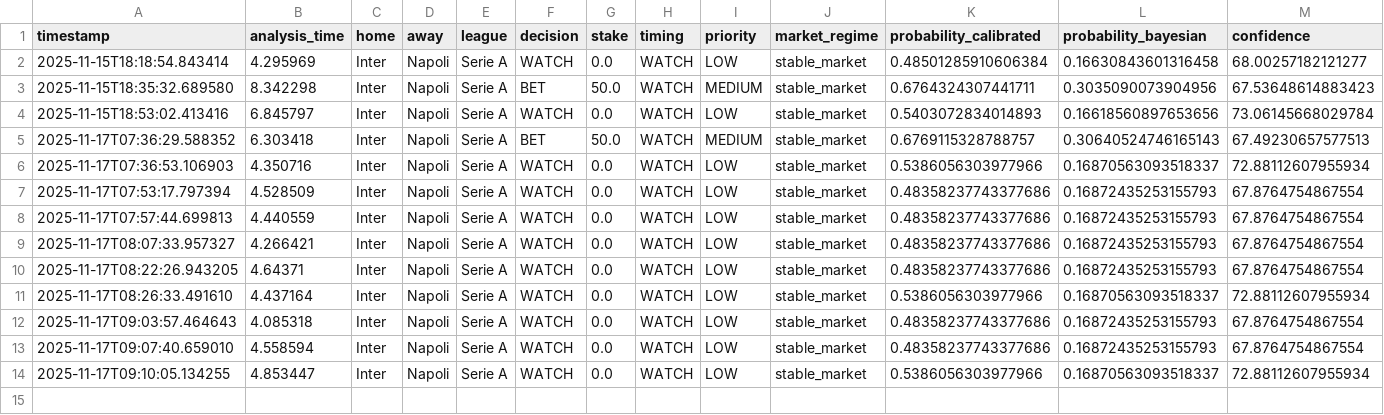
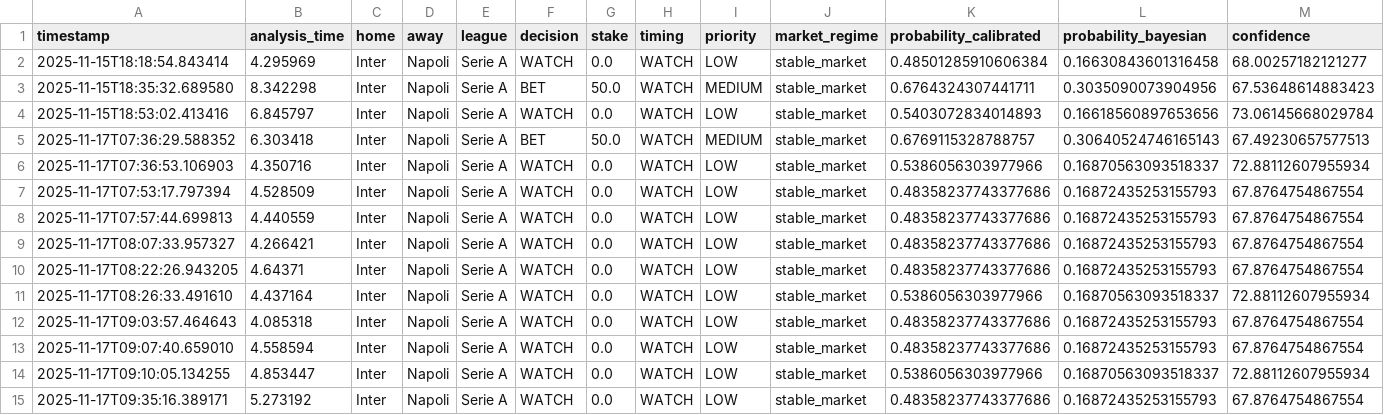
Before and after one commit to Sib-asian/Software-AsianOdds, a CSV file: ai_system/data/storico_analisi.csv, drawn as a sheet; only a part is shown; rows hold the shown columns only; the diff names each change by its address in the sheet, - before the commit and + after, or states it on an @@ line.

```diff
--- a/ai_system/data/storico_analisi.csv
+++ b/ai_system/data/storico_analisi.csv
+row 15: 2025-11-17T09:35:16.389171 | 5.273192 | Inter | Napoli | Serie A | WATCH | 0.0 | WATCH | LOW | stable_market | 0.48358237743377686 | 0.16872435253155793 | 67.8764754867554
```
Also changed, not shown: 3 other files.
